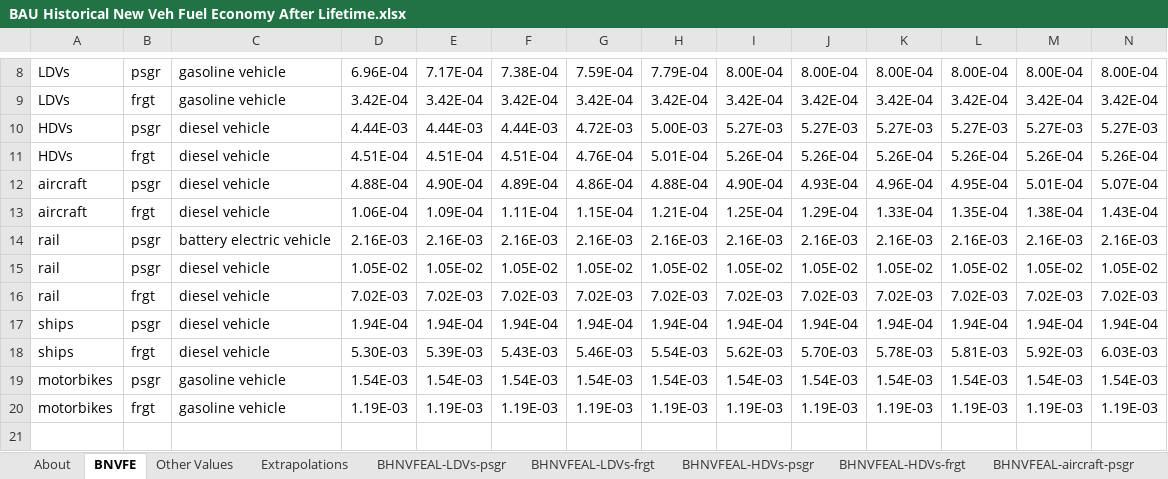
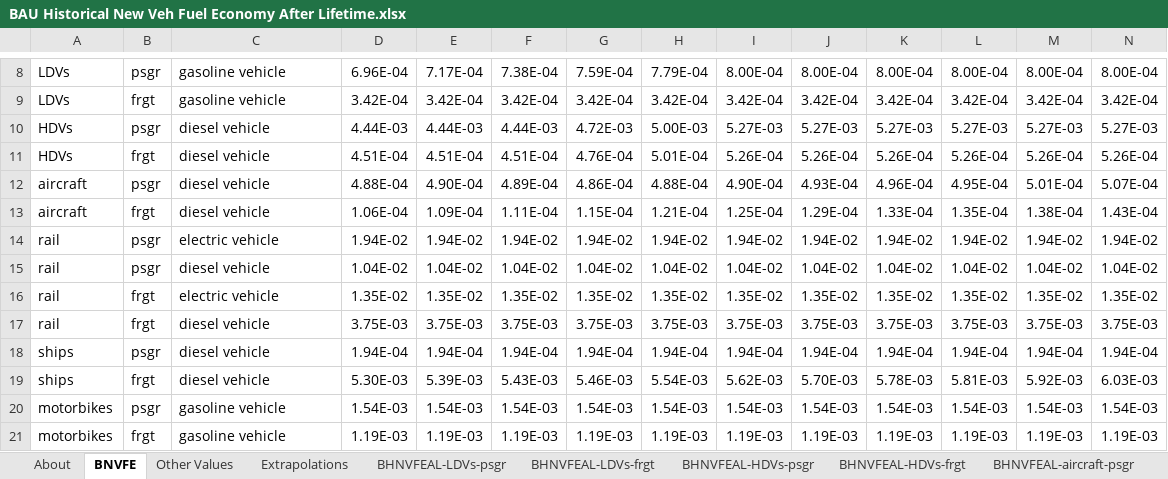
Before and after one commit to EnergyInnovation/eps-india, an Excel workbook: InputData/trans/BHNVFEAL/BAU Historical New Veh Fuel Economy After Lifetime.xlsx, sheet BNVFE, drawn as a sheet; only a part is shown, gaps mark what is left out; values as stored, in another font and other column widths than the file's, no borders; removed rows and columns are numbered as before the commit, all else as after; rows hold the shown columns only; the diff names each change by its address in the sheet, - before the commit and + after, or states it on an @@ line.

```diff
--- a/InputData/trans/BHNVFEAL/BAU Historical New Veh Fuel Economy After Lifetime.xlsx (sheet BNVFE)
+++ b/InputData/trans/BHNVFEAL/BAU Historical New Veh Fuel Economy After Lifetime.xlsx (sheet BNVFE)
-row 14: rail | psgr | battery electric vehicle | 2.16E-03 | 2.16E-03 | 2.16E-03 | 2.16E-03 | 2.16E-03 | 2.16E-03 | 2.16E-03 | 2.16E-03 | 2.16E-03 | 2.16E-03 | 2.16E-03
-row 15: rail | psgr | diesel vehicle | 1.05E-02 | 1.05E-02 | 1.05E-02 | 1.05E-02 | 1.05E-02 | 1.05E-02 | 1.05E-02 | 1.05E-02 | 1.05E-02 | 1.05E-02 | 1.05E-02
-row 16: rail | frgt | diesel vehicle | 7.02E-03 | 7.02E-03 | 7.02E-03 | 7.02E-03 | 7.02E-03 | 7.02E-03 | 7.02E-03 | 7.02E-03 | 7.02E-03 | 7.02E-03 | 7.02E-03
+row 14: rail | psgr | electric vehicle | 1.94E-02 | 1.94E-02 | 1.94E-02 | 1.94E-02 | 1.94E-02 | 1.94E-02 | 1.94E-02 | 1.94E-02 | 1.94E-02 | 1.94E-02 | 1.94E-02
+row 15: rail | psgr | diesel vehicle | 1.04E-02 | 1.04E-02 | 1.04E-02 | 1.04E-02 | 1.04E-02 | 1.04E-02 | 1.04E-02 | 1.04E-02 | 1.04E-02 | 1.04E-02 | 1.04E-02
+row 16: rail | frgt | electric vehicle | 1.35E-02 | 1.35E-02 | 1.35E-02 | 1.35E-02 | 1.35E-02 | 1.35E-02 | 1.35E-02 | 1.35E-02 | 1.35E-02 | 1.35E-02 | 1.35E-02
+row 17: rail | frgt | diesel vehicle | 3.75E-03 | 3.75E-03 | 3.75E-03 | 3.75E-03 | 3.75E-03 | 3.75E-03 | 3.75E-03 | 3.75E-03 | 3.75E-03 | 3.75E-03 | 3.75E-03
```
Also changed, not shown: sheet Extrapolations, sheet BHNVFEAL-rail-psgr, sheet BHNVFEAL-rail-frgt, formulas that keep their value, charts or pictures, InputData/trans/BNVFE/BAU New Veh Fuel Economy.xlsx, InputData/trans/MPNVbT/Max Perc New Veh by Technology.xlsx, 9 other files.
